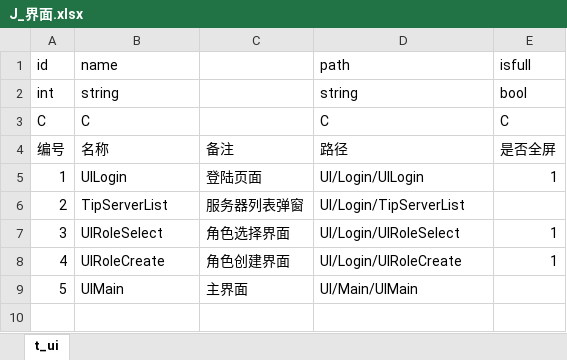
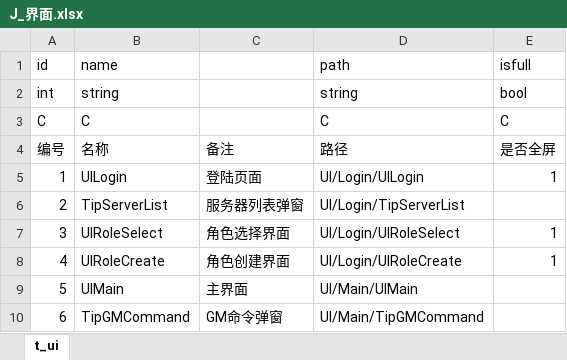
Before and after one commit to bigbadcat/XX004.Scheme, an Excel workbook: 数值/J_界面.xlsx, sheet t_ui, drawn as a sheet; values as stored, in another font and other column widths than the file's, no borders; the diff names each change by its address in the sheet, - before the commit and + after, or states it on an @@ line.

Commit message:
添加GM页面

```diff
--- a/数值/J_界面.xlsx (sheet t_ui)
+++ b/数值/J_界面.xlsx (sheet t_ui)
+row 10: 6 | TipGMCommand | GM命令弹窗 | UI/Main/TipGMCommand
```
